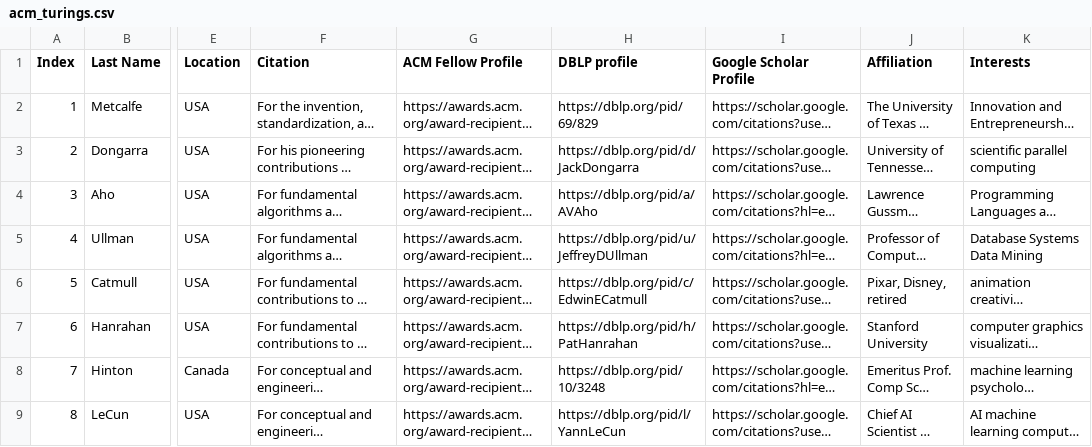
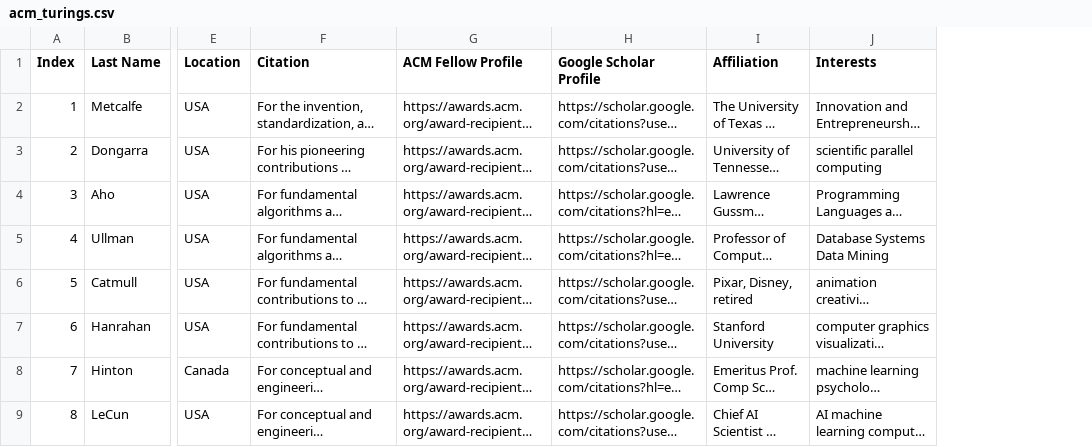
Before and after one commit to lintool/cs-big-cows, a CSV file: acm_turing_awards/acm_turings.csv, drawn as a sheet; only a part is shown, gaps mark what is left out; long unchanged cells end in …; the diff names each change by its address in the sheet, - before the commit and + after, or states it on an @@ line.

Commit message:
Revert "add dblp profile"

```diff
--- a/acm_turing_awards/acm_turings.csv
+++ b/acm_turing_awards/acm_turings.csv
-column H (DBLP profile), rows 2-9: https://dblp.org/pid/69/829 | https://dblp.org/pid/d/JackDongarra | https://dblp.org/pid/a/AVAho | https://dblp.org/pid/u/JeffreyDUllman | https://dblp.org/pid/c/EdwinECatmull | https://dblp.org/pid/h/PatHanrahan | https://dblp.org/pid/10/3248 | https://dblp.org/pid/l/YannLeCun
```
Also changed, not shown: 1 other file.
